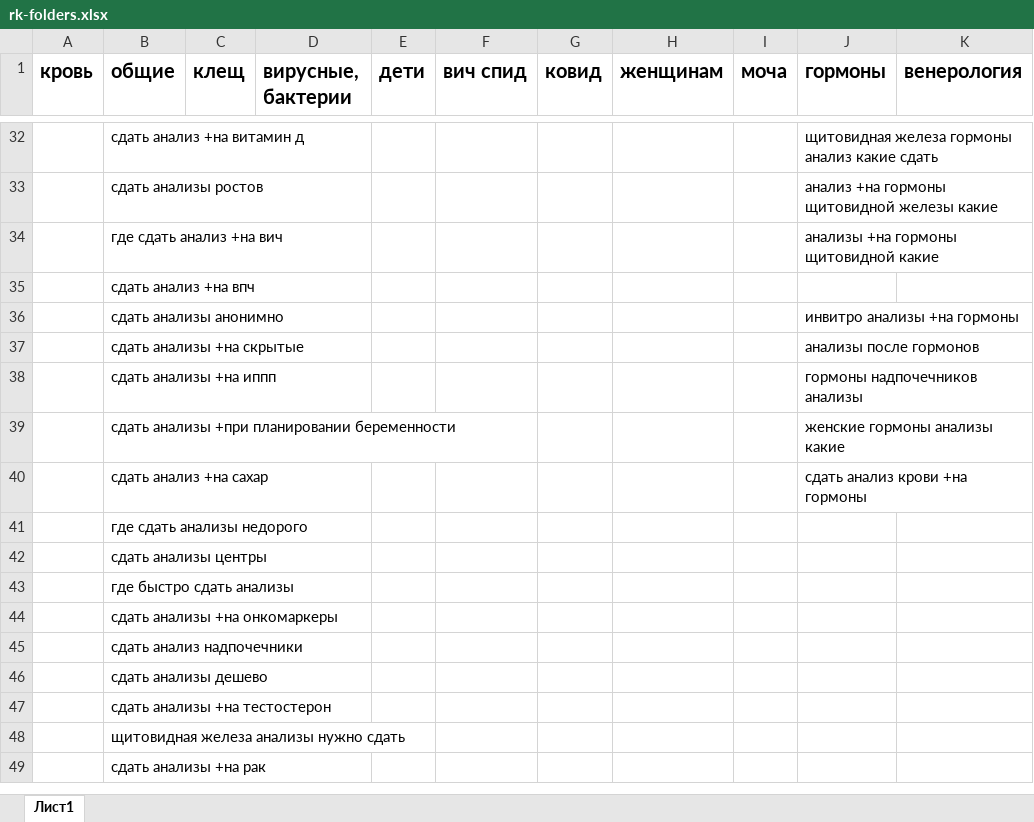
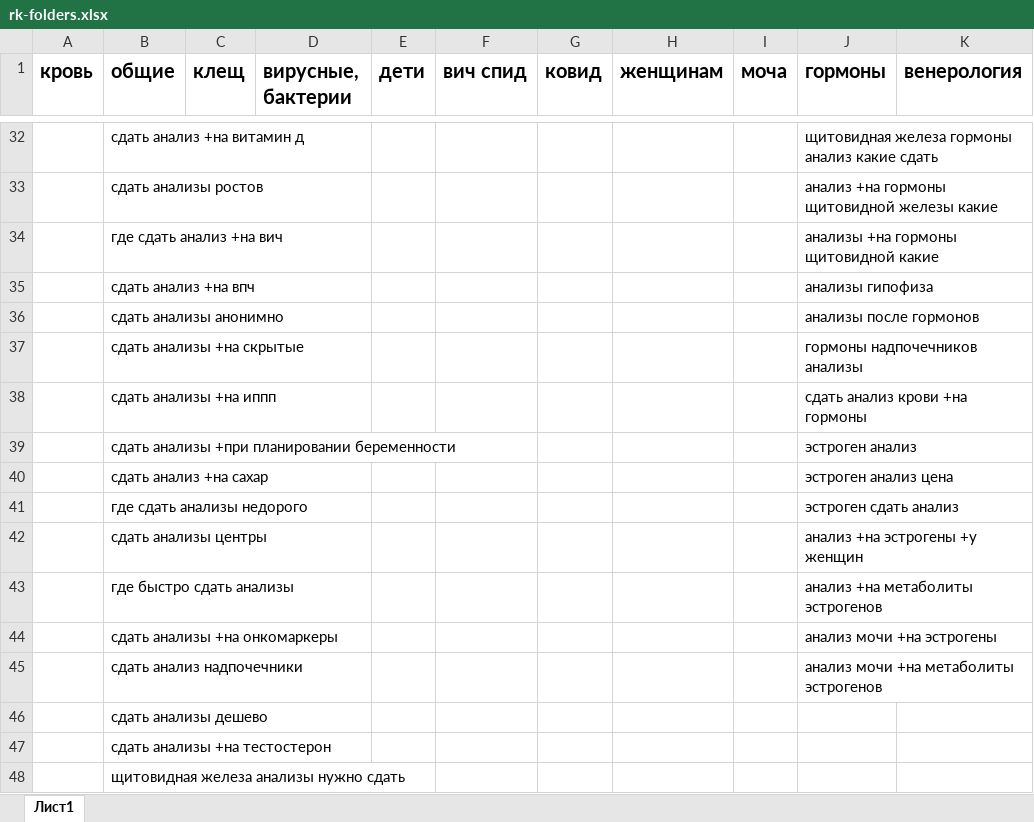
Before and after one commit to vadim656/albvt, an Excel workbook: for_wp/rk-folders.xlsx, sheet Лист1, drawn as a sheet; only a part is shown, gaps mark what is left out; the shorter side is filled out with more unchanged rows; values as stored, in another font and other column widths than the file's, no borders; the diff names each change by its address in the sheet, - before the commit and + after, or states it on an @@ line.

```diff
--- a/for_wp/rk-folders.xlsx (sheet Лист1)
+++ b/for_wp/rk-folders.xlsx (sheet Лист1)
-J35 (гормоны): (empty)
+J35 (гормоны): анализы гипофиза
-J36 (гормоны): инвитро анализы +на гормоны
+J36 (гормоны): анализы после гормонов
-J37 (гормоны): анализы после гормонов
+J37 (гормоны): гормоны надпочечников анализы
-J38 (гормоны): гормоны надпочечников анализы
+J38 (гормоны): сдать анализ крови +на гормоны
-J39 (гормоны): женские гормоны анализы какие
+J39 (гормоны): эстроген анализ
-J40 (гормоны): сдать анализ крови +на гормоны
+J40 (гормоны): эстроген анализ цена
-J41 (гормоны): (empty)
+J41 (гормоны): эстроген сдать анализ
-J42 (гормоны): (empty)
+J42 (гормоны): анализ +на эстрогены +у женщин
-J43 (гормоны): (empty)
+J43 (гормоны): анализ +на метаболиты эстрогенов
-J44 (гормоны): (empty)
+J44 (гормоны): анализ мочи +на эстрогены
-J45 (гормоны): (empty)
+J45 (гормоны): анализ мочи +на метаболиты эстрогенов
```
Also changed, not shown: 2 other files.
